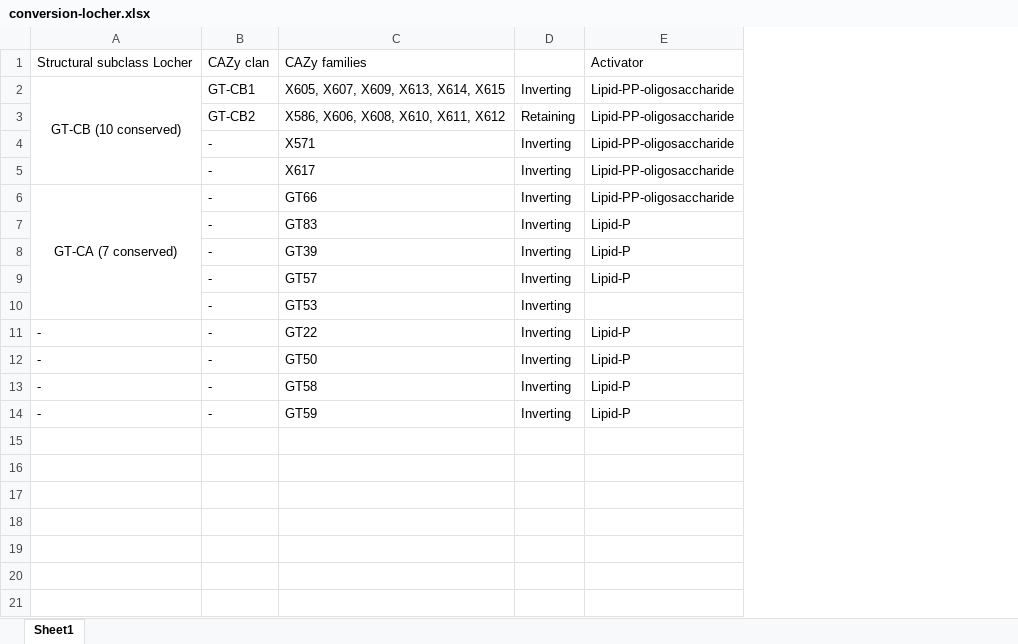
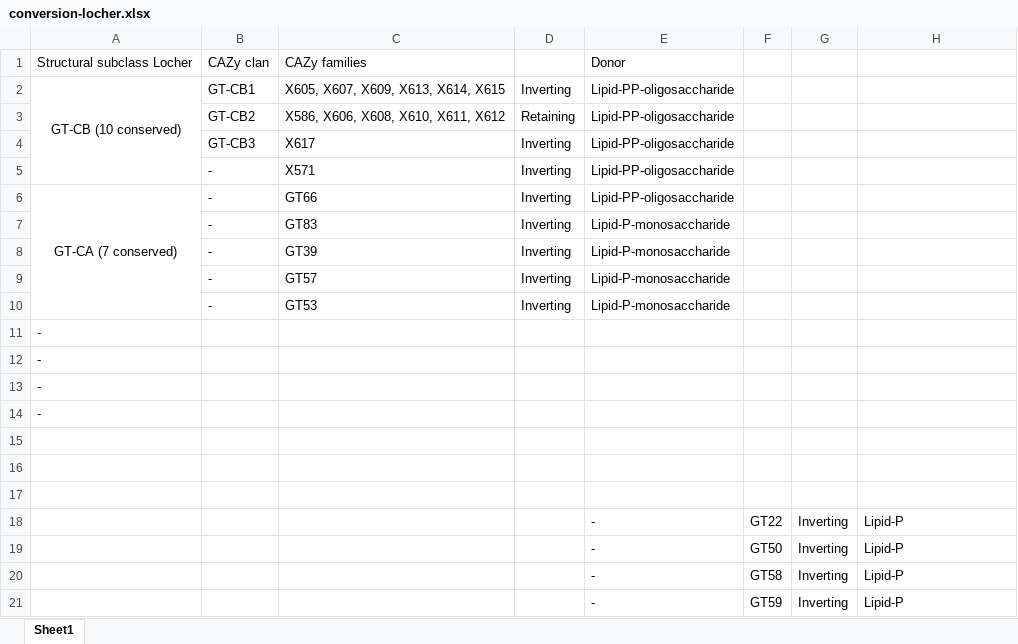
Before and after one commit to idameitil/sdpl-utilizing-gts, an Excel workbook: manuscript/tables/conversion-locher.xlsx, sheet Sheet1, drawn as a sheet; values as stored, in another font and other column widths than the file's, no borders; removed rows and columns are numbered as before the commit, all else as after; the diff names each change by its address in the sheet, - before the commit and + after, or states it on an @@ line.

Commit message:
progress on manuscript

```diff
--- a/manuscript/tables/conversion-locher.xlsx (sheet Sheet1)
+++ b/manuscript/tables/conversion-locher.xlsx (sheet Sheet1)
+column E, rows 1-3: Donor | Lipid-PP-oligosaccharide | Lipid-PP-oligosaccharide; rows 5-10: Lipid-PP-oligosaccharide | Lipid-PP-oligosaccharide | Lipid-P-monosaccharide | Lipid-P-monosaccharide | Lipid-P-monosaccharide | Lipid-P-monosaccharide
+column F, empty
+column G, empty
-H1: Activator
+H1: (empty)
-H2:H3: Lipid-PP-oligosaccharide
+H2:H3: (empty)
+row 4:  | GT-CB3 | X617 | Inverting | Lipid-PP-oligosaccharide
-H5: Lipid-PP-oligosaccharide
+H5: (empty)
-row 5:  | - | X617 | Inverting | Lipid-PP-oligosaccharide
-H6: Lipid-PP-oligosaccharide
+H6: (empty)
-H7:H9: Lipid-P
+H7:H9: (empty)
-row 11: - | - | GT22 | Inverting | Lipid-P
+row 11: -
+row 12: -
+row 13: -
+row 14: -
-row 15: - | - | GT50 | Inverting | Lipid-P
+row 15: (empty)
-row 16: - | - | GT58 | Inverting | Lipid-P
+row 16: (empty)
-row 17: - | - | GT59 | Inverting | Lipid-P
+row 17: (empty)
+row 18:  |  |  |  | - | GT22 | Inverting | Lipid-P
+row 19:  |  |  |  | - | GT50 | Inverting | Lipid-P
+row 20:  |  |  |  | - | GT58 | Inverting | Lipid-P
+row 21:  |  |  |  | - | GT59 | Inverting | Lipid-P
```
Also changed, not shown: 4 other files.
